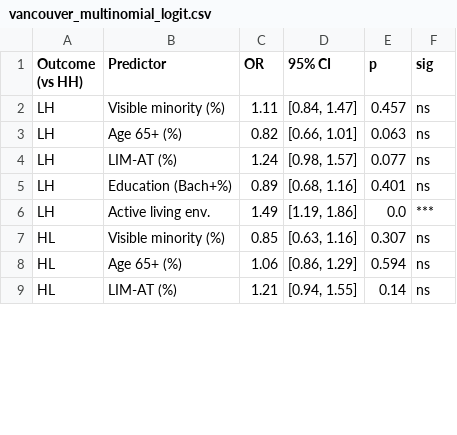
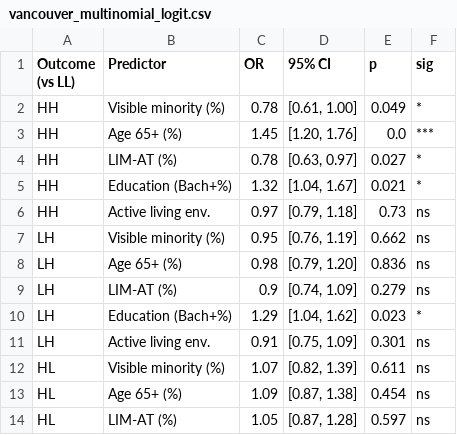
Before and after one commit to healer02/park-performance-framework, a CSV file: outputs/tables/vancouver_multinomial_logit.csv, drawn as a sheet; only a part is shown; the diff covers the shown part only.

```diff
--- a/outputs/tables/vancouver_multinomial_logit.csv
+++ b/outputs/tables/vancouver_multinomial_logit.csv
@@ -1,9 +1,14 @@
-Outcome (vs HH),Predictor,OR,95% CI,p,sig
-LH,Visible minority (%),1.11,"[0.84, 1.47]",0.457,ns
-LH,Age 65+ (%),0.82,"[0.66, 1.01]",0.063,ns
-LH,LIM-AT (%),1.24,"[0.98, 1.57]",0.077,ns
-LH,Education (Bach+%),0.89,"[0.68, 1.16]",0.401,ns
-LH,Active living env.,1.49,"[1.19, 1.86]",0.0,***
-HL,Visible minority (%),0.85,"[0.63, 1.16]",0.307,ns
-HL,Age 65+ (%),1.06,"[0.86, 1.29]",0.594,ns
-HL,LIM-AT (%),1.21,"[0.94, 1.55]",0.14,ns
+Outcome (vs LL),Predictor,OR,95% CI,p,sig
+HH,Visible minority (%),0.78,"[0.61, 1.00]",0.049,*
+HH,Age 65+ (%),1.45,"[1.20, 1.76]",0.0,***
+HH,LIM-AT (%),0.78,"[0.63, 0.97]",0.027,*
+HH,Education (Bach+%),1.32,"[1.04, 1.67]",0.021,*
+HH,Active living env.,0.97,"[0.79, 1.18]",0.73,ns
+LH,Visible minority (%),0.95,"[0.76, 1.19]",0.662,ns
+LH,Age 65+ (%),0.98,"[0.79, 1.20]",0.836,ns
+LH,LIM-AT (%),0.9,"[0.74, 1.09]",0.279,ns
+LH,Education (Bach+%),1.29,"[1.04, 1.62]",0.023,*
+LH,Active living env.,0.91,"[0.75, 1.09]",0.301,ns
+HL,Visible minority (%),1.07,"[0.82, 1.39]",0.611,ns
+HL,Age 65+ (%),1.09,"[0.87, 1.38]",0.454,ns
+HL,LIM-AT (%),1.05,"[0.87, 1.28]",0.597,ns
```
Also changed, not shown: 5 removed rows and 7 edited cells elsewhere in this file, data/processed/vancouver_da_equity.csv, data/processed/vancouver_da_experience.csv, 32 other files.
